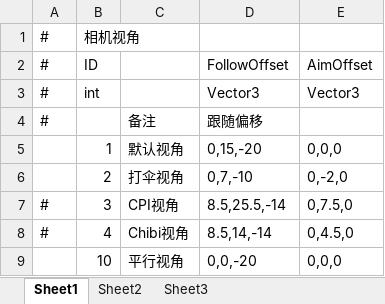
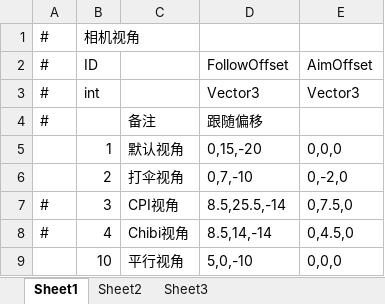
Before and after one commit to Kriser666/GF_X, an Excel workbook: AAAGameData/DataTables/CameraViewTable.xlsx, sheet Sheet1, drawn as a sheet; values as stored, in another font and other column widths than the file's, no borders; the diff names each change by its address in the sheet, - before the commit and + after, or states it on an @@ line.

```diff
--- a/AAAGameData/DataTables/CameraViewTable.xlsx (sheet Sheet1)
+++ b/AAAGameData/DataTables/CameraViewTable.xlsx (sheet Sheet1)
-D9: 0,0,-20
+D9: 5,0,-10
```
Also changed, not shown: AAAGameData/DataTables/Core/UITable.xlsx, AAAGameData/DataTables/VehicleInfoTable.xlsx, 50 other files.
